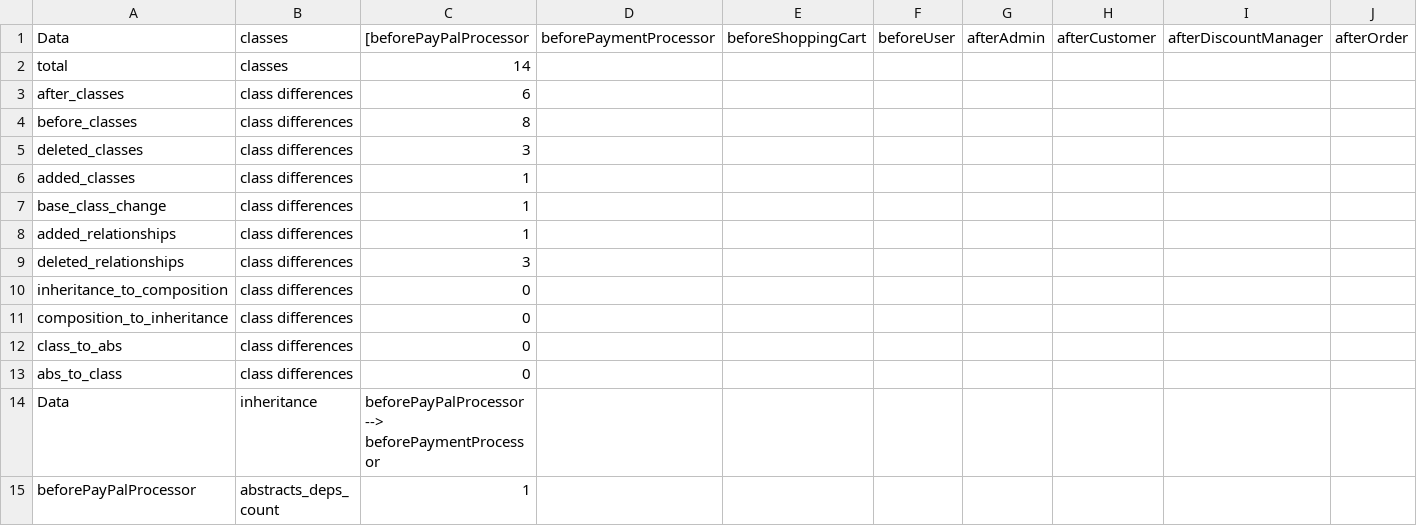
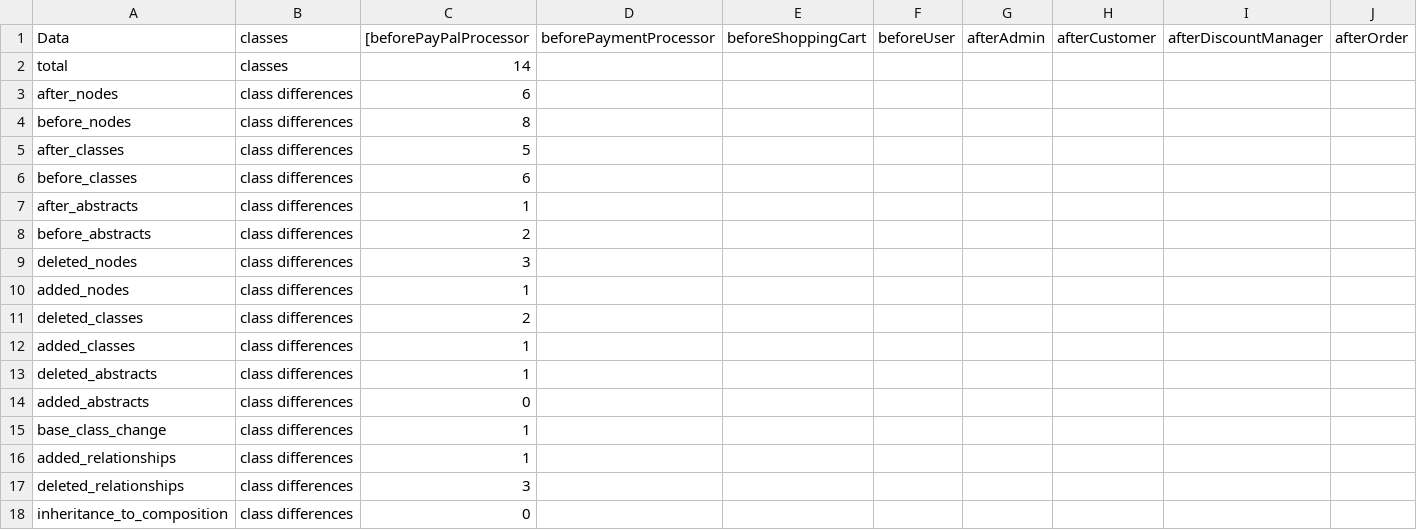
Before and after one commit to GonzaloGarciaZurlo/CodeDesignDeltaEvaluator, a CSV file: results.csv, drawn as a sheet; only a part is shown; the shorter side is filled out with more unchanged rows; addresses are those after the commit; rows hold the shown columns only; the diff names each change by its address in the sheet, - before the commit and + after, or states it on an @@ line.

```diff
--- a/results.csv
+++ b/results.csv
+row 3: after_nodes | class differences | 6
+row 4: before_nodes | class differences | 8
-C5: 6
+C5: 5
-C6: 8
+C6: 6
+row 7: after_abstracts | class differences | 1
+row 8: before_abstracts | class differences | 2
+row 9: deleted_nodes | class differences | 3
+row 10: added_nodes | class differences | 1
-C11: 3
+C11: 2
+row 13: deleted_abstracts | class differences | 1
+row 14: added_abstracts | class differences | 0
```
Also changed, not shown: 3 other files.
